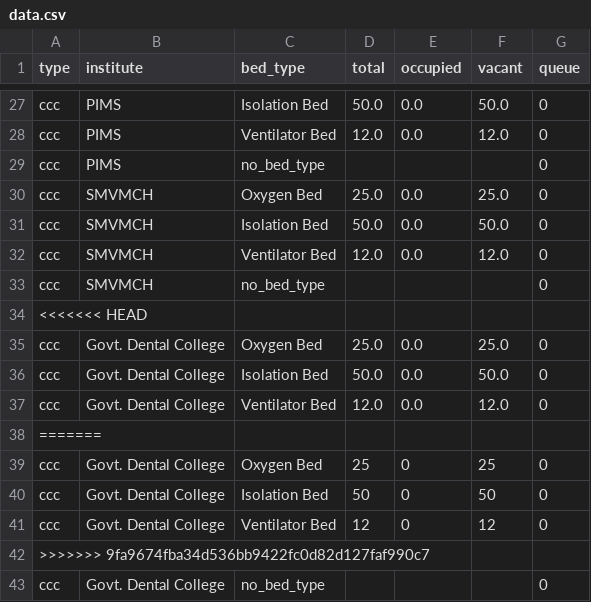
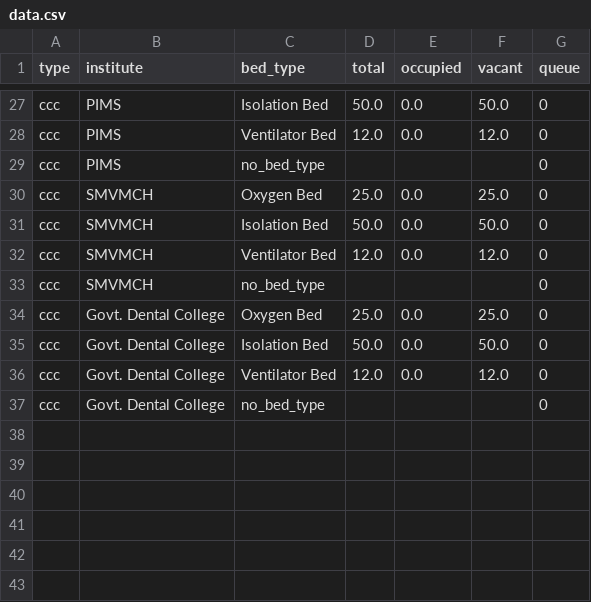
Before and after one commit to bsnithin44/pud_bed_management, a CSV file: data.csv, drawn as a sheet; only a part is shown, gaps mark what is left out.

Commit message:
merge conflict

```diff
--- a/data.csv
+++ b/data.csv
@@ -33,3 +33,2 @@ ccc,SMVMCH,Ventilator Bed,12.0,0.0,12.0,0
 ccc,SMVMCH,no_bed_type,,,,0
-<<<<<<< HEAD
 ccc,Govt. Dental College,Oxygen Bed,25.0,0.0,25.0,0
@@ -37,7 +36,2 @@ ccc,Govt. Dental College,Isolation Bed,50.0,0.0,50.0,0
 ccc,Govt. Dental College,Ventilator Bed,12.0,0.0,12.0,0
-=======
-ccc,Govt. Dental College,Oxygen Bed,25,0,25,0
-ccc,Govt. Dental College,Isolation Bed,50,0,50,0
-ccc,Govt. Dental College,Ventilator Bed,12,0,12,0
->>>>>>> 9fa9674fba34d536bb9422fc0d82d127faf990c7
 ccc,Govt. Dental College,no_bed_type,,,,0
```
